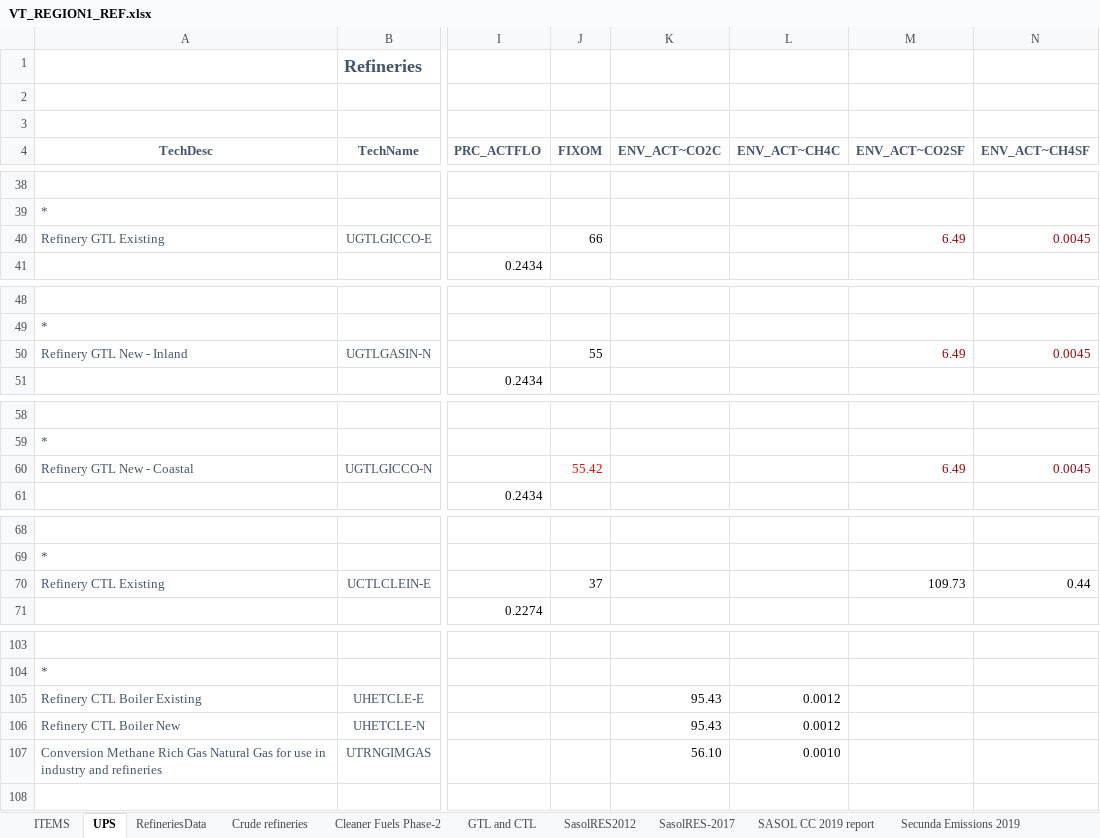
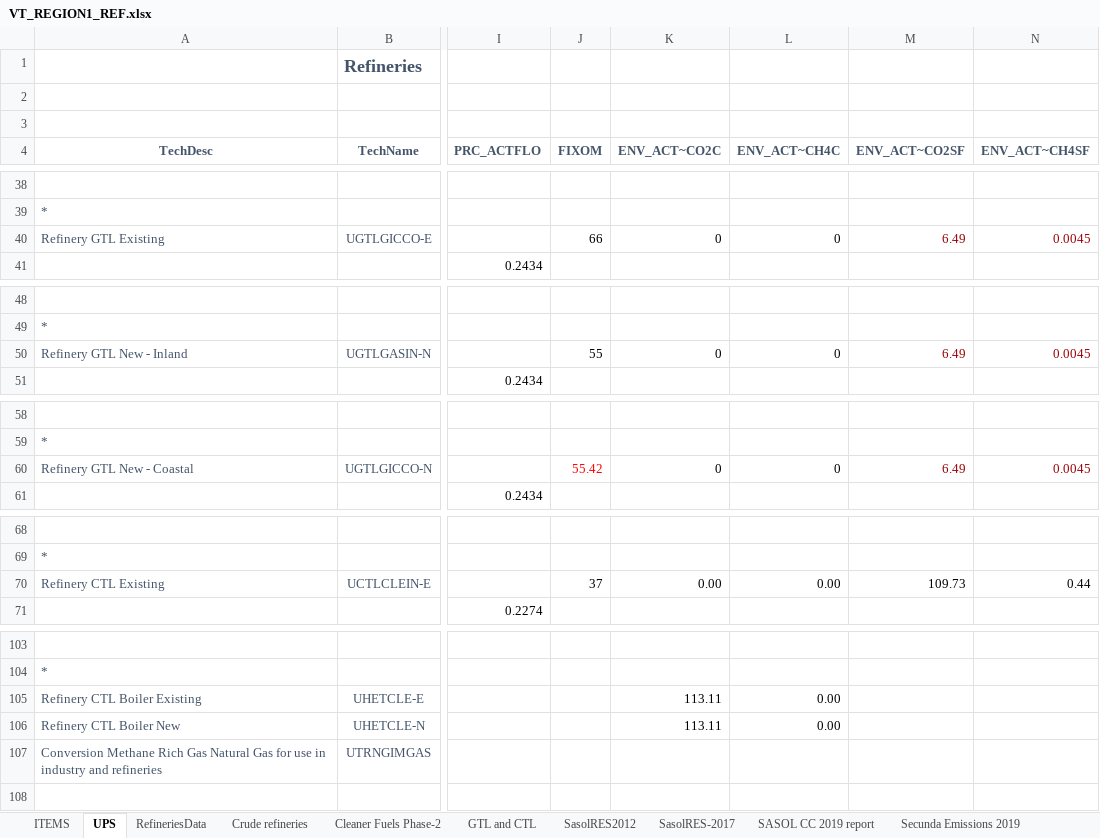
Before and after one commit to brunomerven/SATIMGE_Veda, an Excel workbook: VT_REGION1_REF.xlsx, sheet UPS, drawn as a sheet; only a part is shown, gaps mark what is left out; values as stored, in another font and other column widths than the file's, no borders; the diff covers the shown part only; the diff names each change by its address in the sheet, - before the commit and + after, or states it on an @@ line.

```diff
--- a/VT_REGION1_REF.xlsx (sheet UPS)
+++ b/VT_REGION1_REF.xlsx (sheet UPS)
-K40 (ENV_ACT~CO2C): (empty)
+K40 (ENV_ACT~CO2C): 0
-L40 (ENV_ACT~CH4C): (empty)
+L40 (ENV_ACT~CH4C): 0
-K50 (ENV_ACT~CO2C): (empty)
+K50 (ENV_ACT~CO2C): 0
-L50 (ENV_ACT~CH4C): (empty)
+L50 (ENV_ACT~CH4C): 0
-K60 (ENV_ACT~CO2C): (empty)
+K60 (ENV_ACT~CO2C): 0
-L60 (ENV_ACT~CH4C): (empty)
+L60 (ENV_ACT~CH4C): 0
-K70 (ENV_ACT~CO2C): (empty)
+K70 (ENV_ACT~CO2C): 0.00
-L70 (ENV_ACT~CH4C): (empty)
+L70 (ENV_ACT~CH4C): 0.00
-K105:K106 (ENV_ACT~CO2C): 95.43
+K105:K106 (ENV_ACT~CO2C): 113.11
-L105:L106 (ENV_ACT~CH4C): 0.0012
+L105:L106 (ENV_ACT~CH4C): 0.00
-K107 (ENV_ACT~CO2C): 56.10
+K107 (ENV_ACT~CO2C): (empty)
-L107 (ENV_ACT~CH4C): 0.0010
+L107 (ENV_ACT~CH4C): (empty)
```
Also changed, not shown: 2 edited cells elsewhere in this sheet, suppxls/Scen_CombustionEmissions.xlsx, 2 other files.
